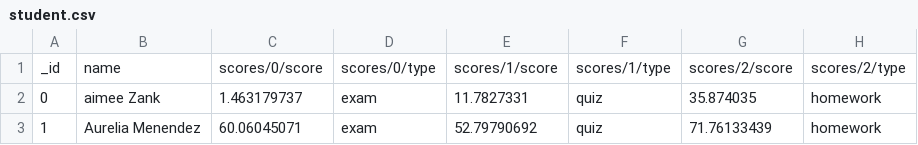
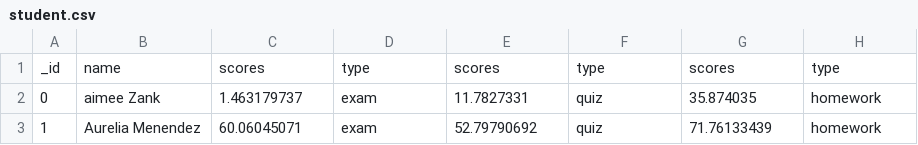
Before and after one commit to Sowmiya214/Dataset, a CSV file: student.csv, drawn as a sheet; only a part is shown.

Commit message:
Update student.csv

```diff
--- a/student.csv
+++ b/student.csv
@@ -1,2 +1,2 @@
-_id,name,scores/0/score,scores/0/type,scores/1/score,scores/1/type,scores/2/score,scores/2/type
+_id,name,scores,type,scores,type,scores,type
 0,aimee Zank,1.463179737,exam,11.7827331,quiz,35.874035,homework
```
